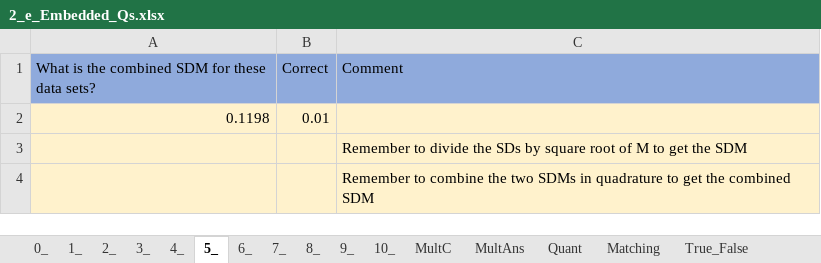
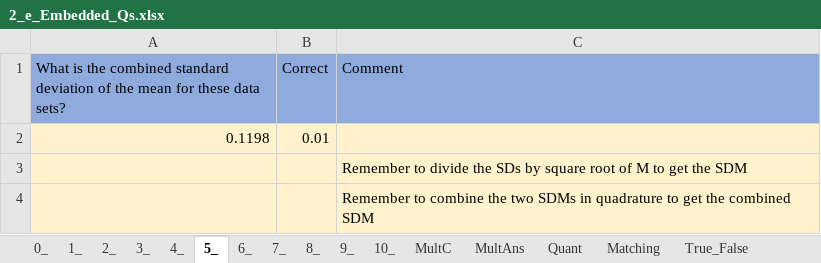
Before and after one commit to MAugspurger/Exper_Eng, an Excel workbook: 1_Measurement_and_Uncertainty/Embedded_Qs/2_e_Embedded_Qs.xlsx, sheet 5_, drawn as a sheet; values as stored, in another font and other column widths than the file's, no borders; the diff names each change by its address in the sheet, - before the commit and + after, or states it on an @@ line.

Commit message:
Add files via upload

```diff
--- a/1_Measurement_and_Uncertainty/Embedded_Qs/2_e_Embedded_Qs.xlsx (sheet 5_)
+++ b/1_Measurement_and_Uncertainty/Embedded_Qs/2_e_Embedded_Qs.xlsx (sheet 5_)
-A1: …the combined SDM for these…
+A1: …the combined standard deviation of the mean for these…
```
Also changed, not shown: sheet 4_.
